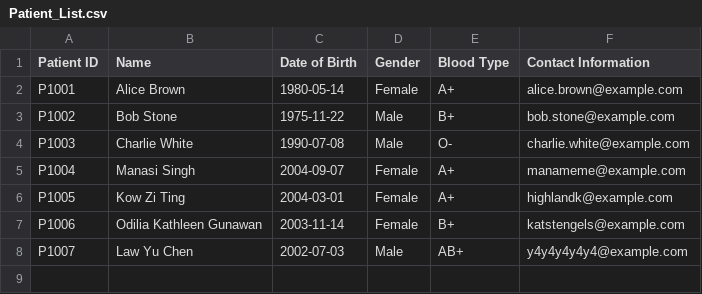
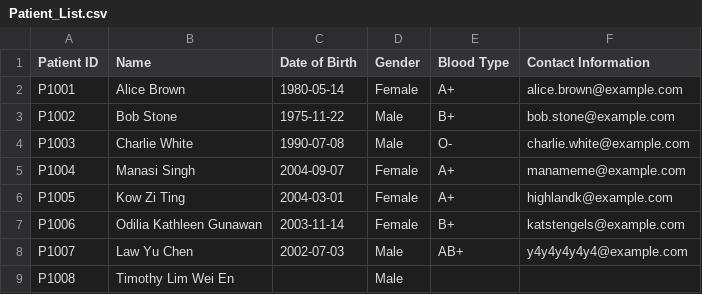
Before and after one commit to Katstengels/2002-Assignment, a CSV file: resources/Patient_List.csv, drawn as a sheet.

Commit message:
Update Patient_List.csv

```diff
--- a/resources/Patient_List.csv
+++ b/resources/Patient_List.csv
@@ -8 +8,2 @@ P1006,Odilia Kathleen Gunawan,2003-11-14,Female,B+,katstengels@example.com
 P1007,Law Yu Chen,2002-07-03,Male,AB+,y4y4y4y4y4@example.com
+P1008,Timothy Lim Wei En,,Male,,
```
